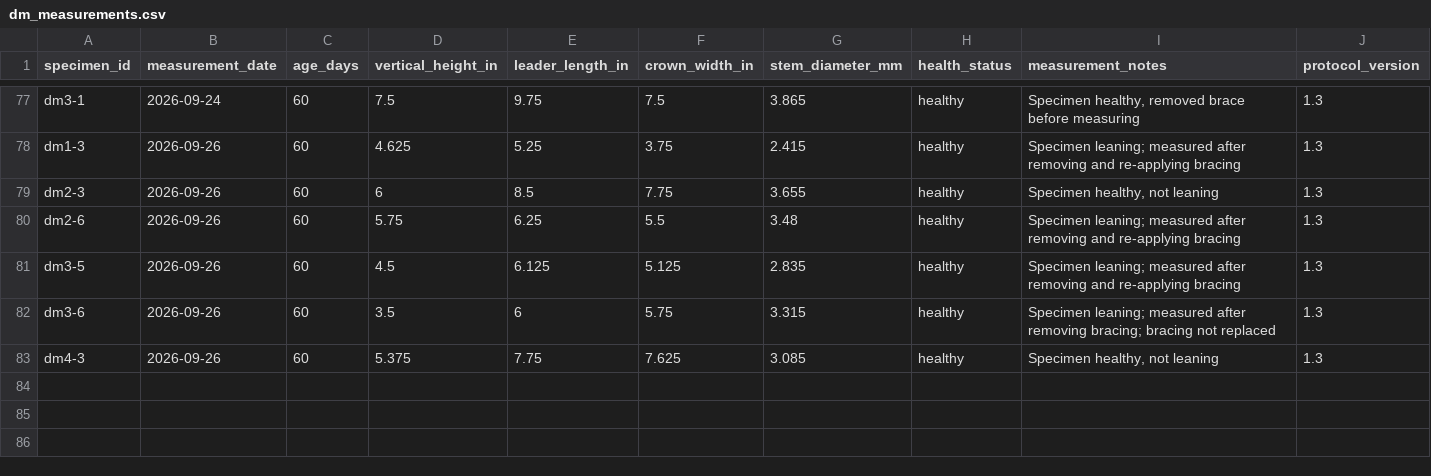
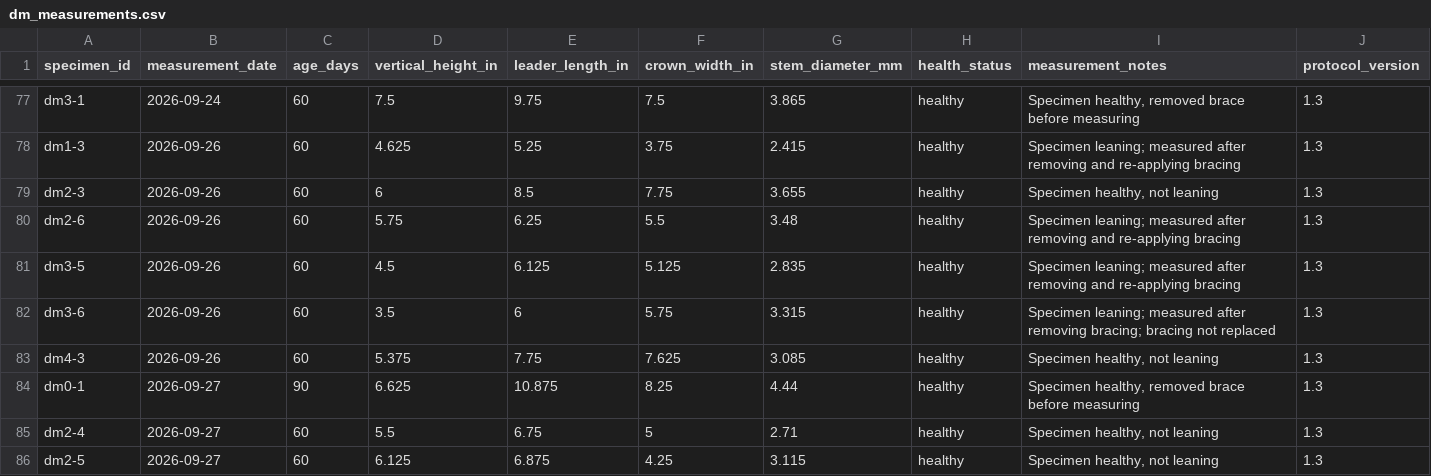
Before and after one commit to 0xa08ab242/theophrastus-sieve, a CSV file: data/dm_measurements.csv, drawn as a sheet; only a part is shown, gaps mark what is left out.

Commit message:
Update dm_measurements.csv
Added the next set of 60/90-day measurements.

```diff
--- a/data/dm_measurements.csv
+++ b/data/dm_measurements.csv
@@ -83 +83,4 @@
 "dm4-3",2026-09-26,60,5.375,7.75,7.625,3.085,"healthy","Specimen healthy, not leaning",1.3
+"dm0-1",2026-09-27,90,6.625,10.875,8.25,4.44,"healthy","Specimen healthy, removed brace before measuring",1.3
+"dm2-4",2026-09-27,60,5.5,6.75,5,2.71,"healthy","Specimen healthy, not leaning",1.3
+"dm2-5",2026-09-27,60,6.125,6.875,4.25,3.115,"healthy","Specimen healthy, not leaning",1.3
```
